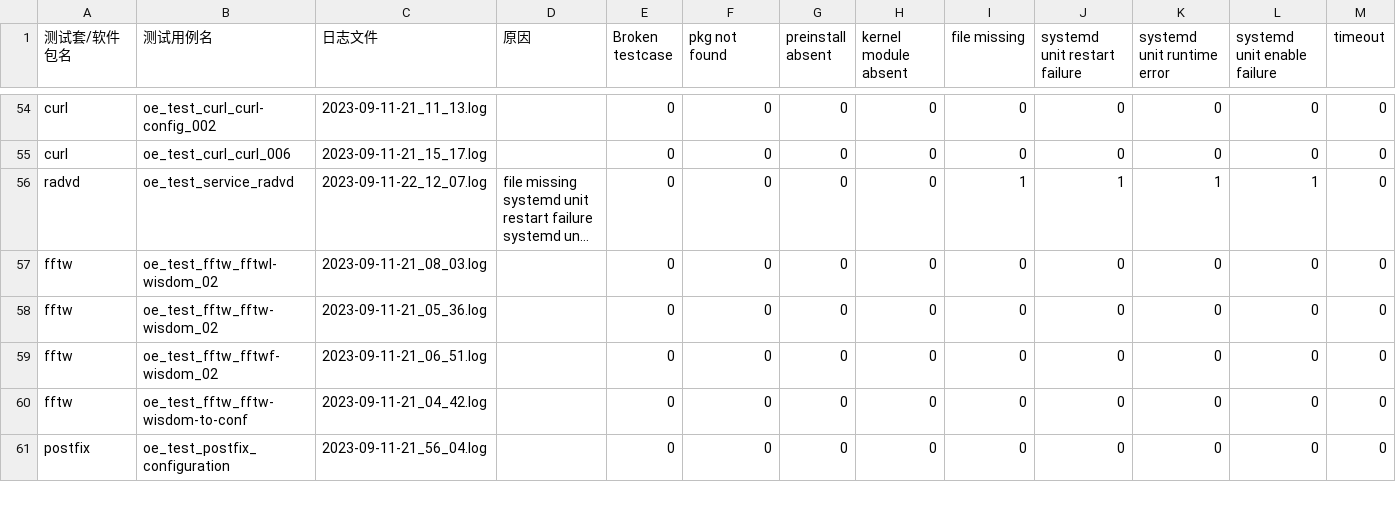
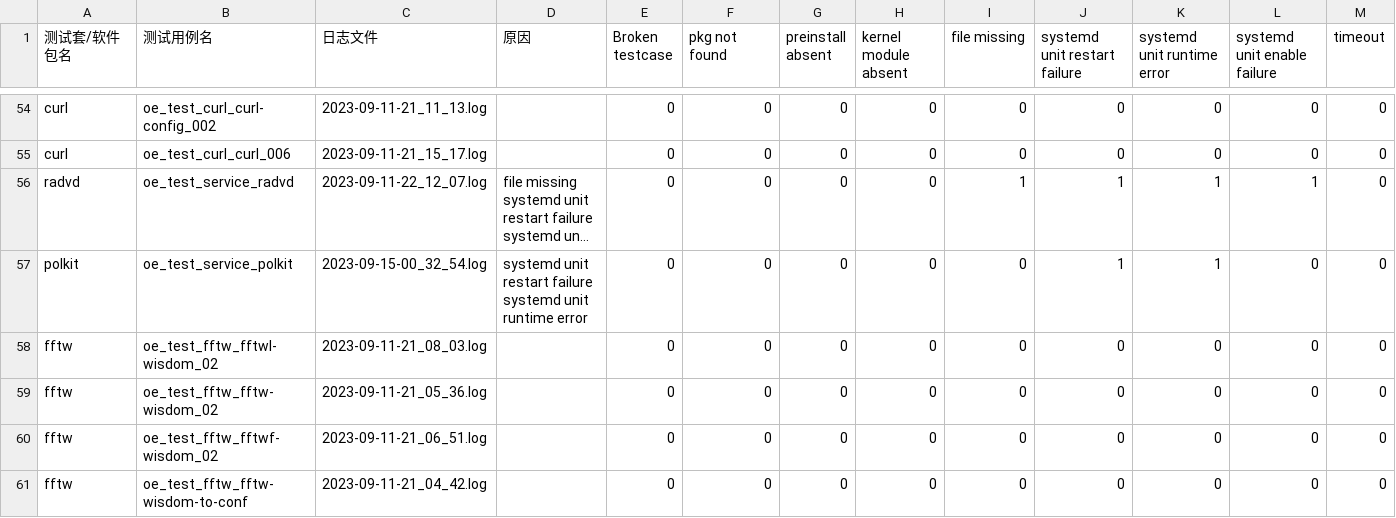
Before and after one commit to weilinfox/PLCT-Working, a CSV file: Done/Month03/Week2/v4_1/failureCause.csv, drawn as a sheet; only a part is shown, gaps mark what is left out; the shorter side is filled out with more unchanged rows; long unchanged cells end in …; ↵ is a line break in a cell; the diff names each change by its address in the sheet, - before the commit and + after, or states it on an @@ line.

Commit message:
Add missing polkit

```diff
--- a/Done/Month03/Week2/v4_1/failureCause.csv
+++ b/Done/Month03/Week2/v4_1/failureCause.csv
+row 57: polkit | oe_test_service_polkit | 2023-09-15-00_32_54.log | systemd unit restart failure ↵ systemd unit runtime error | 0 | 0 | 0 | 0 | 0 | 1 | 1 | 0 | 0
```
Also changed, not shown: Done/Month03/Week2/v4_1/result.csv, 5 other files.
